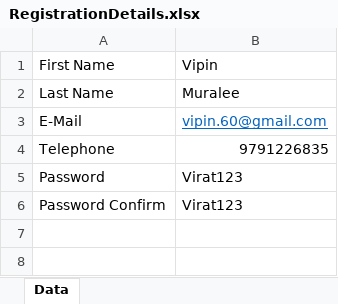
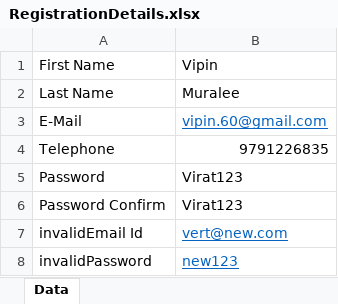
Before and after one commit to vipinmuralee/OpenCart, an Excel workbook: exceldata/RegistrationDetails.xlsx, sheet Data, drawn as a sheet; values as stored, in another font and other column widths than the file's, no borders; the diff names each change by its address in the sheet, - before the commit and + after, or states it on an @@ line.

```diff
--- a/exceldata/RegistrationDetails.xlsx (sheet Data)
+++ b/exceldata/RegistrationDetails.xlsx (sheet Data)
+row 7: invalidEmail Id | vert@new.com
+row 8: invalidPassword | new123
```
Also changed, not shown: 37 other files.
